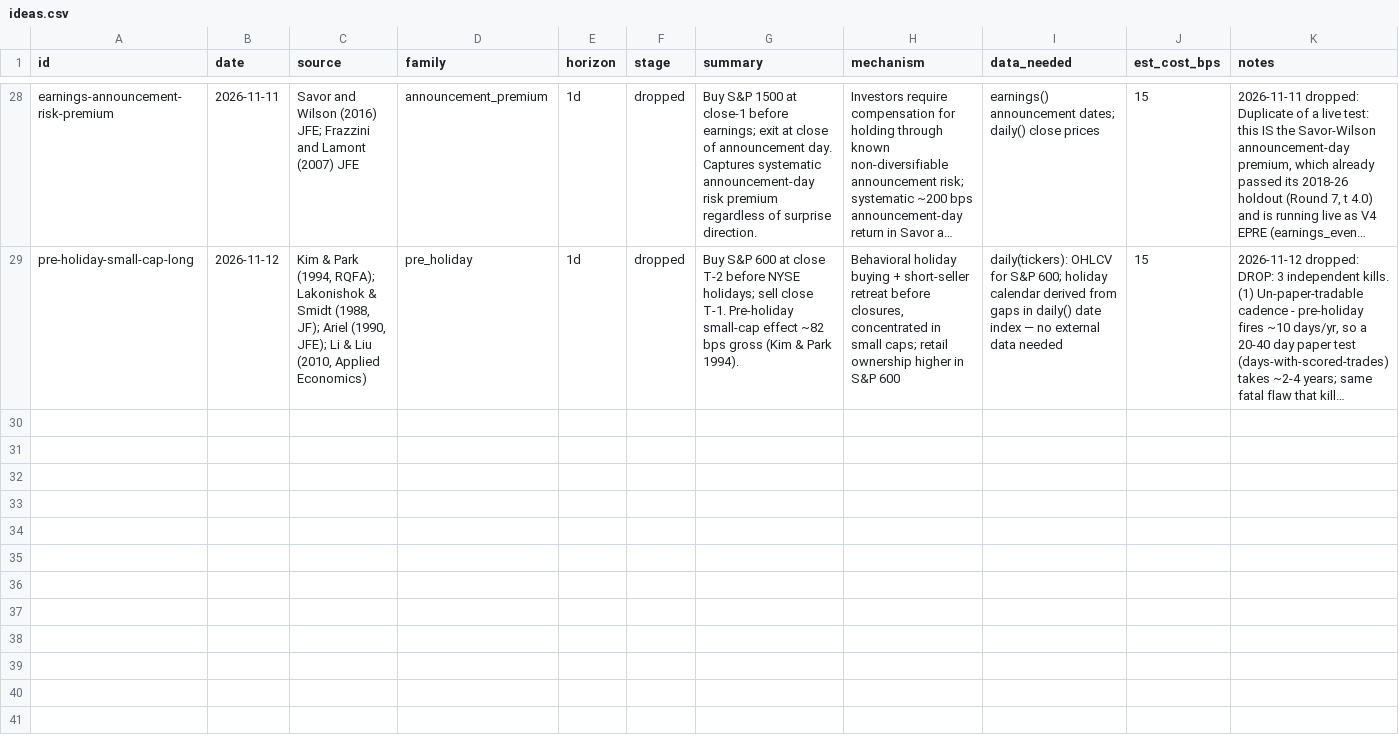
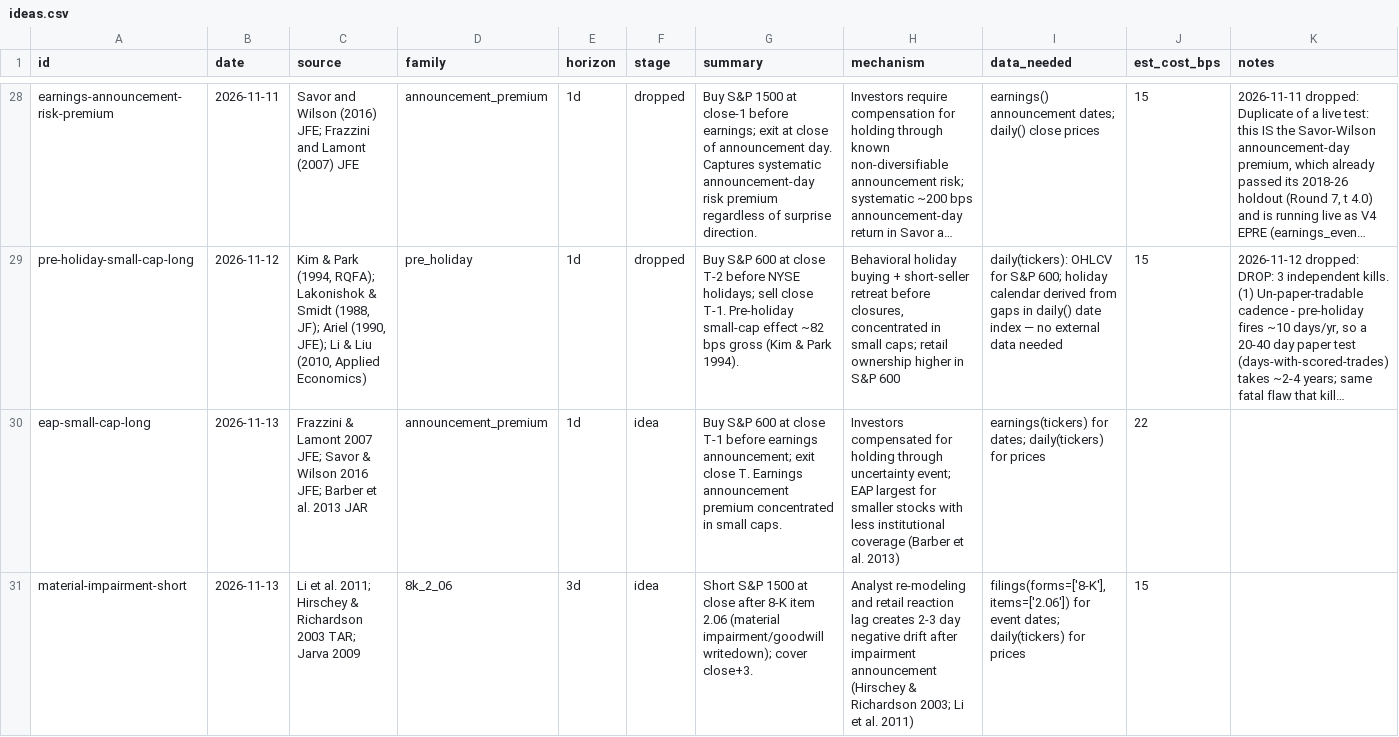
Before and after one commit to MrKoods/StockAnalysis, a CSV file: registry/ideas.csv, drawn as a sheet; only a part is shown, gaps mark what is left out; long unchanged cells end in …; the diff names each change by its address in the sheet, - before the commit and + after, or states it on an @@ line.

Commit message:
team-runner: scout 2026-11-13 (scouting (0 ideas waiting, target 10))

```diff
--- a/registry/ideas.csv
+++ b/registry/ideas.csv
+row 30: eap-small-cap-long | 2026-11-13 | Frazzini & Lamont 2007 JFE; Savor & Wilson 2016 JFE; Barber et al. 2013 JAR | announcement_premium | 1d | idea | Buy S&P 600 at close T-1 before earnings announcement; exit close T. Earnings announcement premium concentrated in small caps. | Investors compensated for holding through uncertainty event; EAP largest for smaller stocks with less institutional coverage (Barber et al. 2013) | earnings(tickers) for dates; daily(tickers) for prices | 22
+row 31: material-impairment-short | 2026-11-13 | Li et al. 2011; Hirschey & Richardson 2003 TAR; Jarva 2009 | 8k_2_06 | 3d | idea | Short S&P 1500 at close after 8-K item 2.06 (material impairment/goodwill writedown); cover close+3. | Analyst re-modeling and retail reaction lag creates 2-3 day negative drift after impairment announcement (Hirschey & Richardson 2003; Li et al. 2011) | filings(forms=['8-K'], items=['2.06']) for event dates; daily(tickers) for prices | 15
```
Also changed, not shown: 3 other files.
